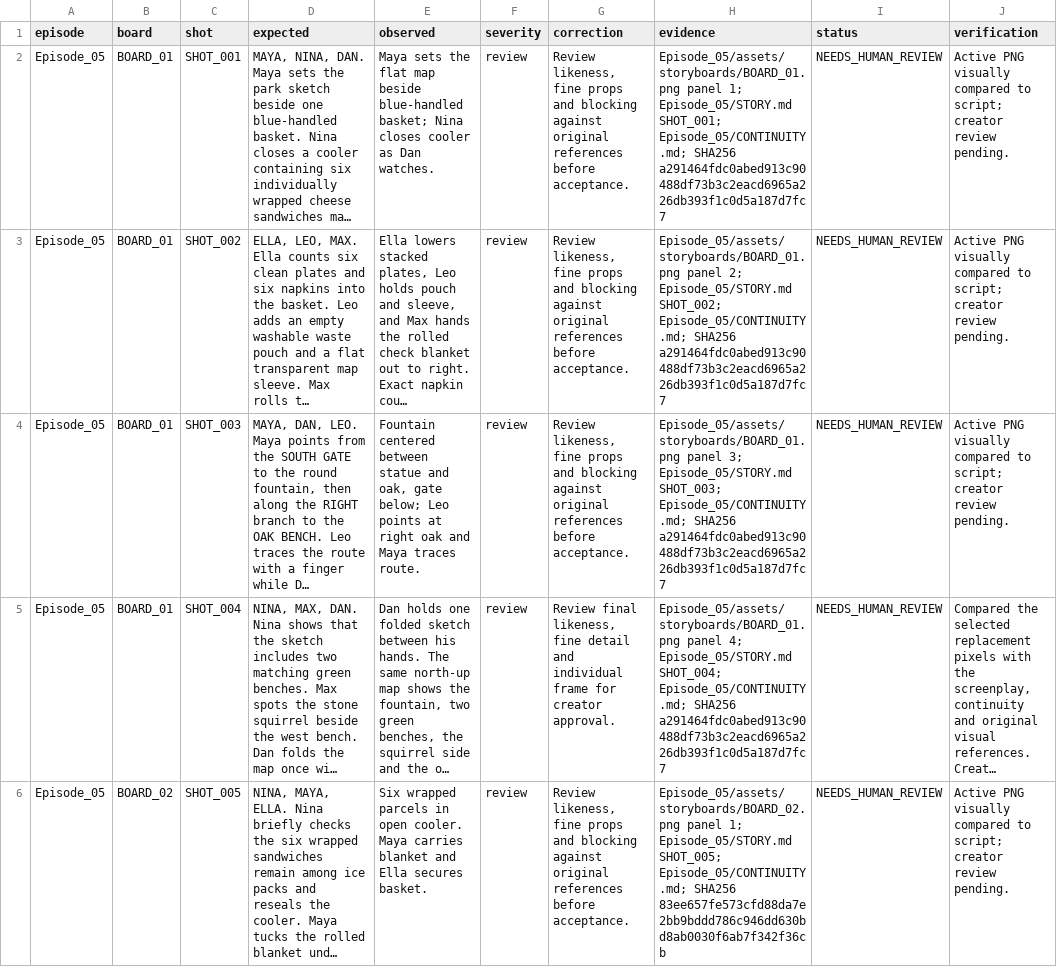
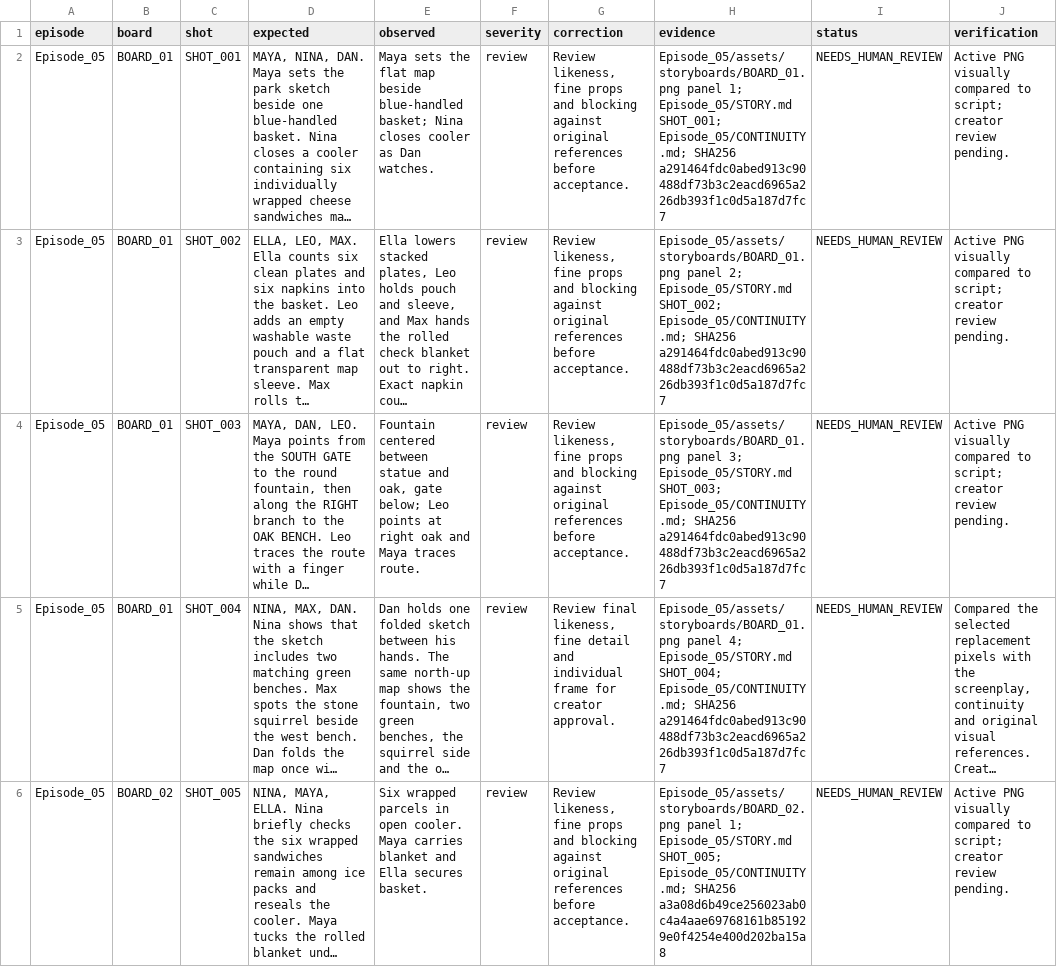
Before and after one commit to anneshabiswaas22-collab/ai-story-building, a TSV file: docs/qa/Episode_05.tsv, drawn as a sheet; only a part is shown; long unchanged cells end in …; the diff covers the shown part only; the diff names each change by its address in the sheet, - before the commit and + after, or states it on an @@ line.

Commit message:
Repair Episode 05 storyboard 02: authored park map

```diff
--- a/docs/qa/Episode_05.tsv
+++ b/docs/qa/Episode_05.tsv
-H6 (evidence): …Episode_05/CONTINUITY.md; SHA256 83ee657fe573cfd88da7e2bb9bddd786c946dd630bd8ab0030f6ab7f342f36cb
+H6 (evidence): …Episode_05/CONTINUITY.md; SHA256 a3a08d6b49ce256023ab0c4a4aae69768161b851929e0f4254e400d202ba15a8
```
Also changed, not shown: 8 edited cells elsewhere in this file, 4 other files.
